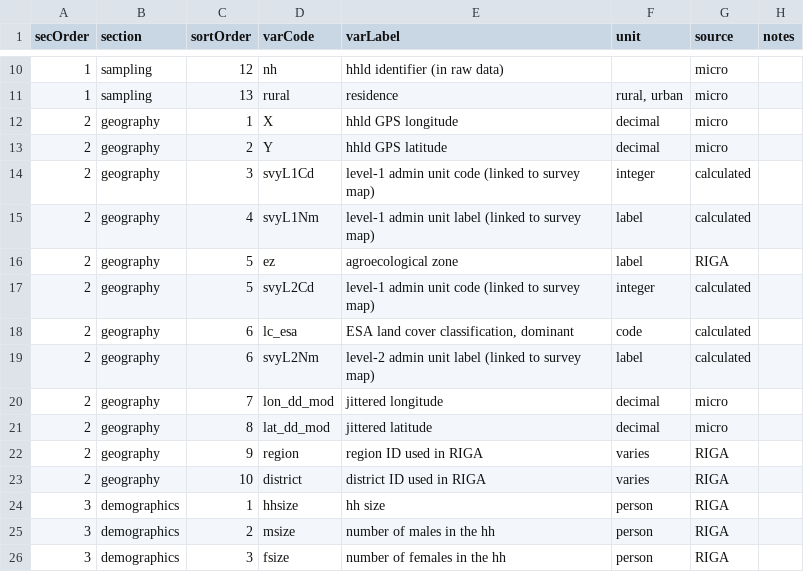
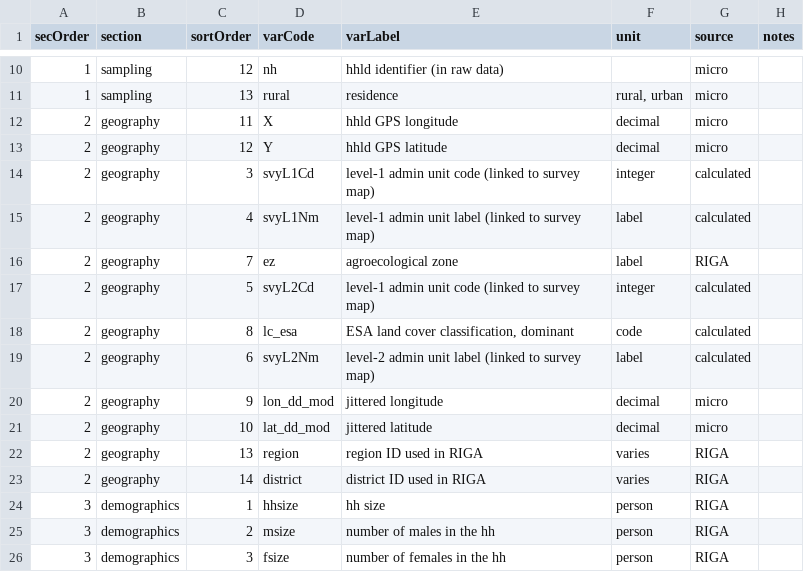
Before and after one commit to mbacou/2017-ispc, a CSV file: data/codebook.csv, drawn as a sheet; only a part is shown, gaps mark what is left out.

```diff
--- a/data/codebook.csv
+++ b/data/codebook.csv
@@ -11,14 +11,14 @@ secOrder,section,sortOrder,varCode,varLabel,unit,source,notes
 1,sampling,13,rural,residence,"rural, urban",micro,
-2,geography,1,X,hhld GPS longitude,decimal,micro,
-2,geography,2,Y,hhld GPS latitude,decimal,micro,
+2,geography,11,X,hhld GPS longitude,decimal,micro,
+2,geography,12,Y,hhld GPS latitude,decimal,micro,
 2,geography,3,svyL1Cd,level-1 admin unit code (linked to survey map),integer,calculated,
 2,geography,4,svyL1Nm,level-1 admin unit label (linked to survey map),label,calculated,
-2,geography,5,ez,agroecological zone,label,RIGA,
+2,geography,7,ez,agroecological zone,label,RIGA,
 2,geography,5,svyL2Cd,level-1 admin unit code (linked to survey map),integer,calculated,
-2,geography,6,lc_esa,"ESA land cover classification, dominant",code,calculated,
+2,geography,8,lc_esa,"ESA land cover classification, dominant",code,calculated,
 2,geography,6,svyL2Nm,level-2 admin unit label (linked to survey map),label,calculated,
-2,geography,7,lon_dd_mod,jittered longitude,decimal,micro,
-2,geography,8,lat_dd_mod,jittered latitude,decimal,micro,
-2,geography,9,region,region ID used in RIGA,varies,RIGA,
-2,geography,10,district,district ID used in RIGA,varies,RIGA,
+2,geography,9,lon_dd_mod,jittered longitude,decimal,micro,
+2,geography,10,lat_dd_mod,jittered latitude,decimal,micro,
+2,geography,13,region,region ID used in RIGA,varies,RIGA,
+2,geography,14,district,district ID used in RIGA,varies,RIGA,
 3,demographics,1,hhsize,hh size,person,RIGA,
```
Also changed, not shown: 2 other files.
